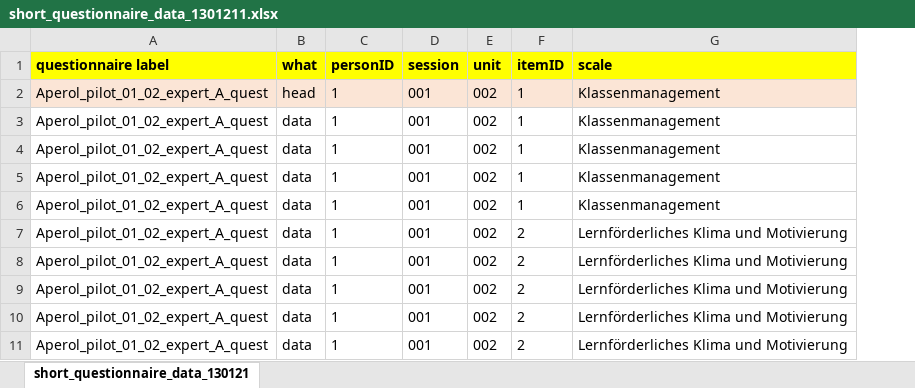
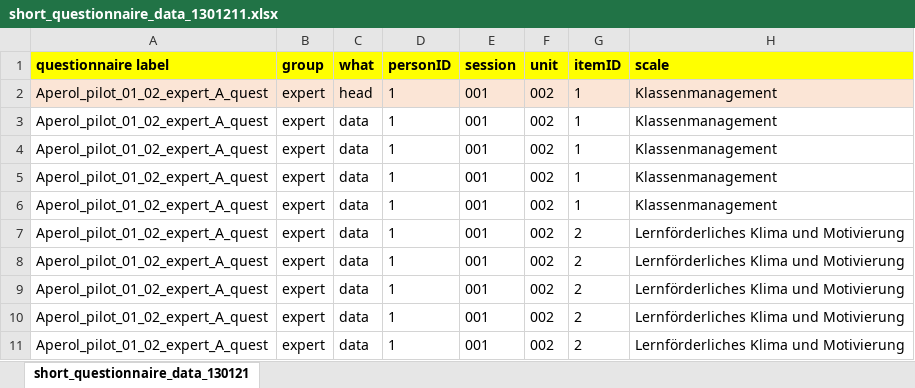
Before and after one commit to ginaamri/Mandy-PhD, an Excel workbook: studies/2020_Aperol_Git/questionnaire data/data/short_questionnaire_data_1301211.xlsx, sheet short_questionnaire_data_130121, drawn as a sheet; only a part is shown; values as stored, in another font and other column widths than the file's, no borders; the diff names each change by its address in the sheet, - before the commit and + after, or states it on an @@ line.

Commit message:
update questionnaire

```diff
--- a/studies/2020_Aperol_Git/questionnaire data/data/short_questionnaire_data_1301211.xlsx (sheet short_questionnaire_data_130121)
+++ b/studies/2020_Aperol_Git/questionnaire data/data/short_questionnaire_data_1301211.xlsx (sheet short_questionnaire_data_130121)
+column B (group), rows 2-11: all expert
```
Also changed, not shown: 2 other files.
